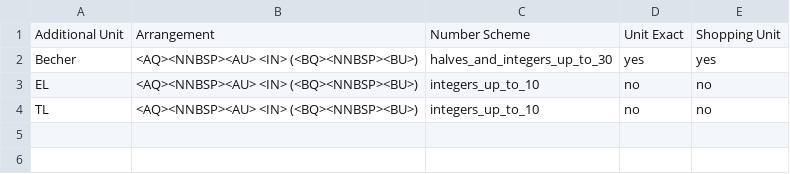
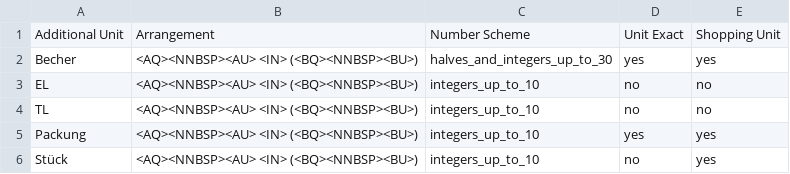
Before and after one commit to BenjaminWegerich/cookbook, a CSV file: docs/additional_units.csv, drawn as a sheet.

Commit message:
feat(web): pick the pantry stock from the values that change the list
The pantry sheet asked for one ladder rung per tap, so filling a row could take
a dozen taps — and most of them never changed what lands on the shopping list.

core's stockPool now reduces a row to exactly the stock values at which the
bought amount changes, and the sheet renders what it answers:

- a need within six exact shopping units becomes one chip per result ("0 g",
  "200 g", "1,2 kg"): with 1200 g of flour needed in 1000 g packs, 300 g, 500 g
  and 1000 g on the shelf all buy one pack. A chip's amount means "at least this
  much is at home" (the sheet's intro says so), so no chip carries a comparison
  sign, and the first one is the amount 0;
- beyond that the stepper walks whole packs; without a shopping unit it walks the
  ladder from a tenth of the need up. Its value box opens a keyboard (a typed
  stock is read in g / ml) and the chip beside it names the amount from which
  nothing is bought;
- an approximate shopping unit ("Stück") adds the stock's count in that unit
  ("2 Stück").

Each ingredient is three lines, introduced by the symbol for what it says: the
skillet for what the dishes need (needText), the shelves for the stock, and the
shopping list for the line the row writes to Keep — word for word, including the
name, as plain text. The write path itself is unchanged.

Master data: the units "Packung" (exact) and "Stück" (approximate), both shopping
units, with Mehl: 1 Packung = 1000 g and Karotten: 1 Stück = 80 g. The plural
forms this makes visible ("2 Packung Mehl (2 kg)") are noted in ROADMAP.md as
their own task.

Verified: npm test, npm run typecheck, npm run lint -w @cookbook/web, npm run
build -w @cookbook/web and prettier --check pass.

```diff
--- a/docs/additional_units.csv
+++ b/docs/additional_units.csv
@@ -4 +4,3 @@ EL;<AQ><NNBSP><AU> <IN> (<BQ><NNBSP><BU>);integers_up_to_10;no;no
 TL;<AQ><NNBSP><AU> <IN> (<BQ><NNBSP><BU>);integers_up_to_10;no;no
+Packung;<AQ><NNBSP><AU> <IN> (<BQ><NNBSP><BU>);integers_up_to_10;yes;yes
+Stück;<AQ><NNBSP><AU> <IN> (<BQ><NNBSP><BU>);integers_up_to_10;no;yes
```
Also changed, not shown: docs/ingredient_unit_mappings.csv, 14 other files.
